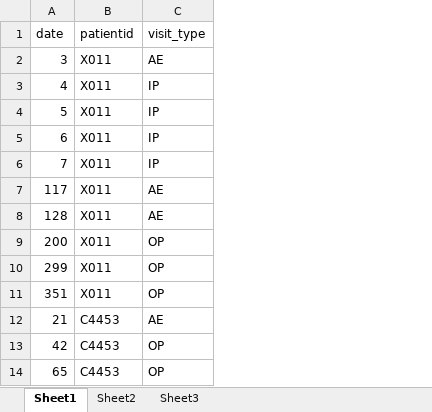
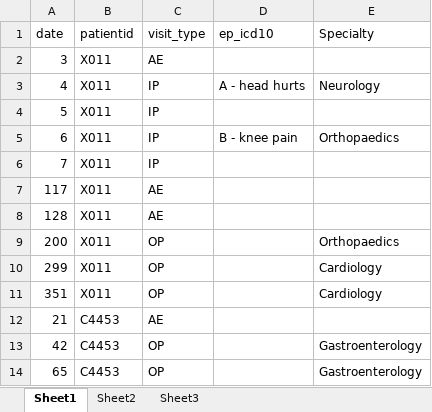
Before and after one commit to amandatlt/Marey-Charts, an Excel workbook: Data/test-data.xlsx, sheet Sheet1, drawn as a sheet; only a part is shown; values as stored, in another font and other column widths than the file's, no borders; the diff names each change by its address in the sheet, - before the commit and + after, or states it on an @@ line.

Commit message:
Added diagnosis and specialty variables

```diff
--- a/Data/test-data.xlsx (sheet Sheet1)
+++ b/Data/test-data.xlsx (sheet Sheet1)
+column D (ep_icd10), rows 3-5: A - head hurts |  | B - knee pain
+column E (Specialty), rows 3-14: Neurology |  | Orthopaedics |  |  |  | Orthopaedics | Cardiology | Cardiology |  | Gastroenterology | Gastroenterology
```
